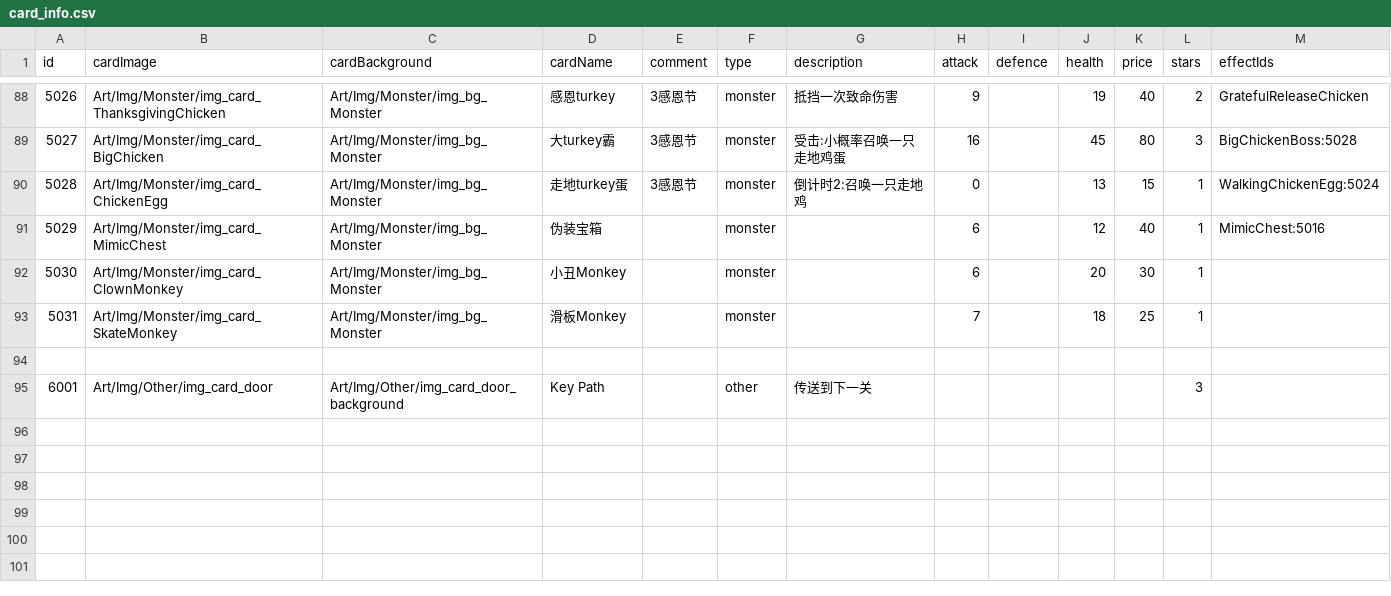
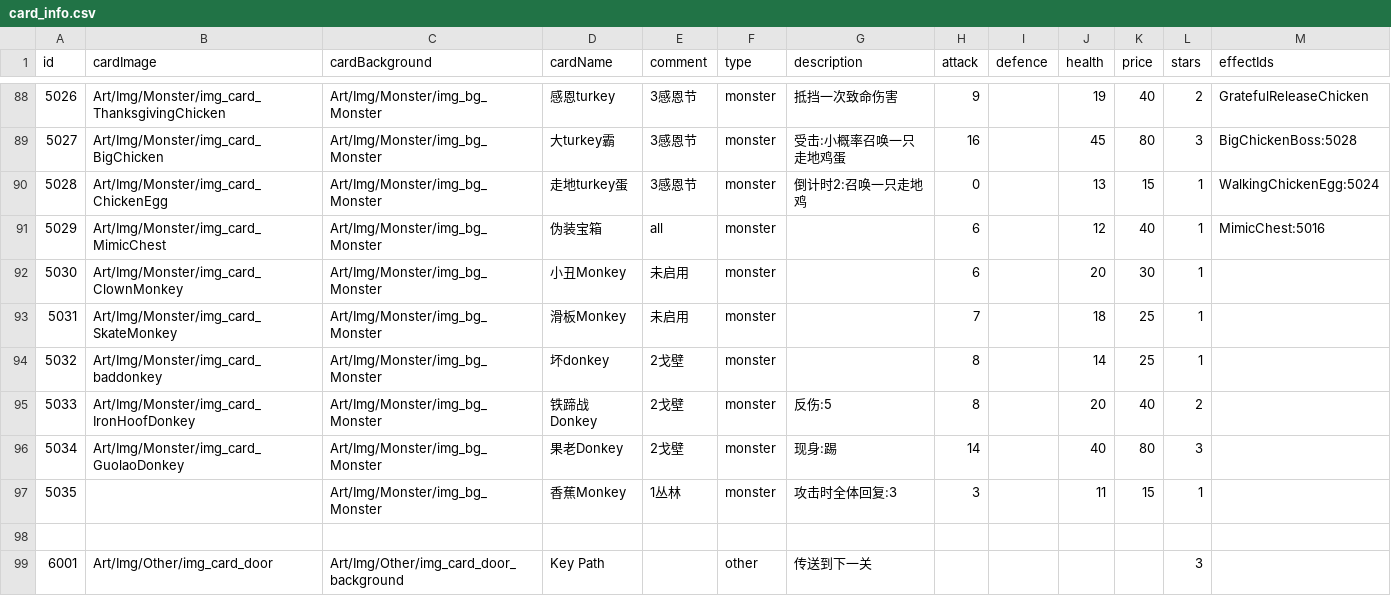
Before and after one commit to Nancobamboo/joeys-nightmare-2, a CSV file: joey2/Assets/Resources/Data/card_info.csv, drawn as a sheet; only a part is shown, gaps mark what is left out; the diff covers the shown part only.

Commit message:
Update card_info.csv to modify card attributes and descriptions; adjust env_stage.csv to reflect new monster IDs and levels; change roguelike_character.csv to update card limit for 'joey'.

```diff
--- a/joey2/Assets/Resources/Data/card_info.csv
+++ b/joey2/Assets/Resources/Data/card_info.csv
@@ -90,5 +90,9 @@ id   ,cardImage ,cardBackground,cardName            ,comment,type,description,at
 5028,Art/Img/Monster/img_card_ChickenEgg,Art/Img/Monster/img_bg_Monster,走地turkey蛋,3感恩节,monster,倒计时2:召唤一只走地鸡,0,,13,15,1,WalkingChickenEgg:5024
-5029,Art/Img/Monster/img_card_MimicChest,Art/Img/Monster/img_bg_Monster,伪装宝箱,,monster,,6,,12,40,1,MimicChest:5016
-5030,Art/Img/Monster/img_card_ClownMonkey,Art/Img/Monster/img_bg_Monster,小丑Monkey,,monster,,6,,20,30,1,
-5031,Art/Img/Monster/img_card_SkateMonkey,Art/Img/Monster/img_bg_Monster,滑板Monkey,,monster,,7,,18,25,1,
+5029,Art/Img/Monster/img_card_MimicChest,Art/Img/Monster/img_bg_Monster,伪装宝箱,all,monster,,6,,12,40,1,MimicChest:5016
+5030,Art/Img/Monster/img_card_ClownMonkey,Art/Img/Monster/img_bg_Monster,小丑Monkey,未启用,monster,,6,,20,30,1,
+5031,Art/Img/Monster/img_card_SkateMonkey,Art/Img/Monster/img_bg_Monster,滑板Monkey,未启用,monster,,7,,18,25,1,
+5032,Art/Img/Monster/img_card_baddonkey,Art/Img/Monster/img_bg_Monster,坏donkey,2戈壁,monster,,8,,14,25,1,
+5033,Art/Img/Monster/img_card_IronHoofDonkey,Art/Img/Monster/img_bg_Monster,铁蹄战Donkey,2戈壁,monster,反伤:5,8,,20,40,2,
+5034,Art/Img/Monster/img_card_GuolaoDonkey,Art/Img/Monster/img_bg_Monster,果老Donkey,2戈壁,monster,现身:踢,14,,40,80,3,
+5035,,Art/Img/Monster/img_bg_Monster,香蕉Monkey,1丛林,monster      ,攻击时全体回复:3,3,,11,15,1,
 ,,,,,,,,,,,,
```
Also changed, not shown: 22 edited cells elsewhere in this file, joey2/Assets/Resources/Data/env_stage.csv, 1 other file.
